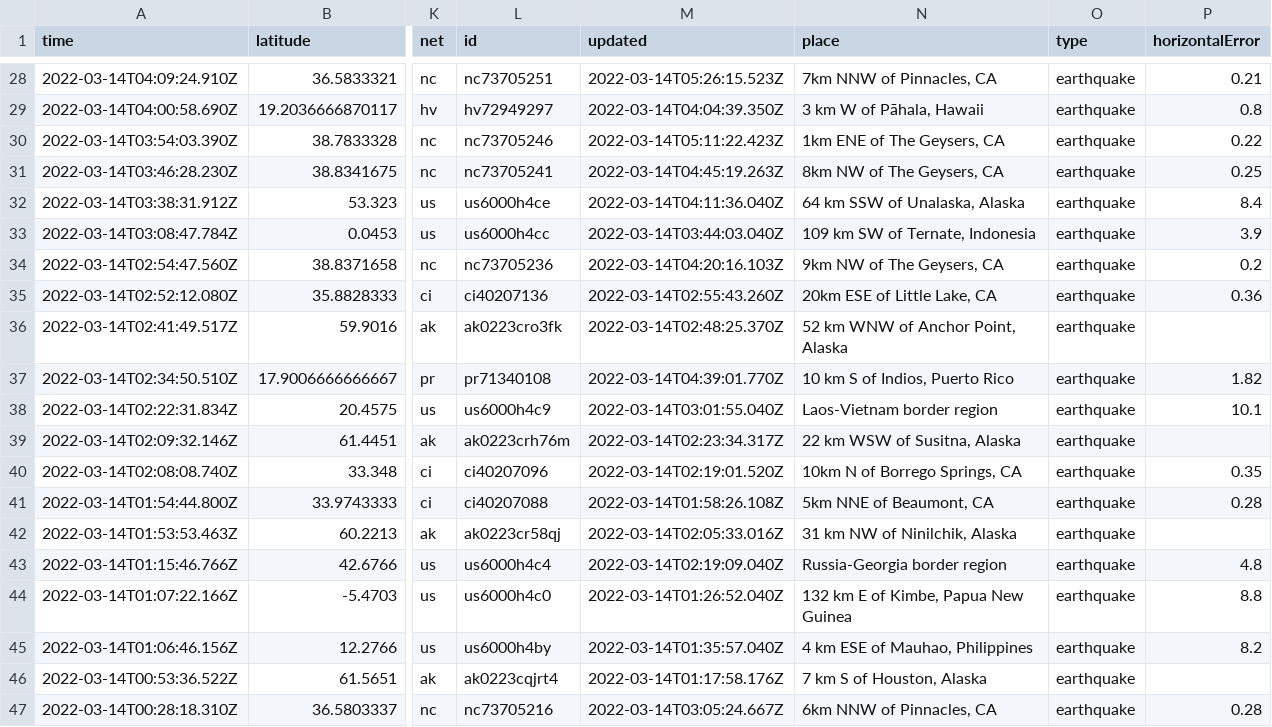
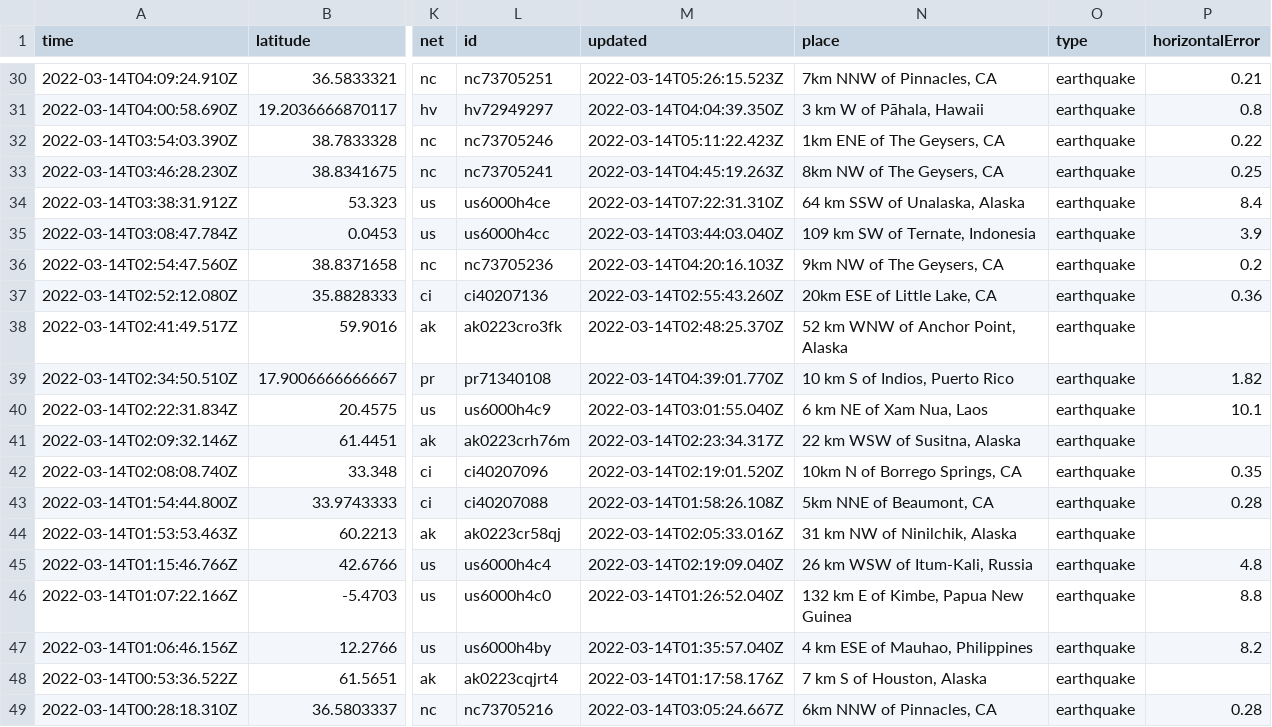
Before and after one commit to rachelll4/git-actions-nicar, a CSV file: usgs_current.csv, drawn as a sheet; only a part is shown, gaps mark what is left out; addresses are those after the commit; the diff covers the shown part only; the diff names each change by its address in the sheet, - before the commit and + after, or states it on an @@ line.

```diff
--- a/usgs_current.csv
+++ b/usgs_current.csv
-M34 (updated): 2022-03-14T04:11:36.040Z
+M34 (updated): 2022-03-14T07:22:31.310Z
-N40 (place): Laos-Vietnam border region
+N40 (place): 6 km NE of Xam Nua, Laos
-N45 (place): Russia-Georgia border region
+N45 (place): 26 km WSW of Itum-Kali, Russia
```
Also changed, not shown: 2 added rows, 1 removed row and 8 edited cells elsewhere in this file.
